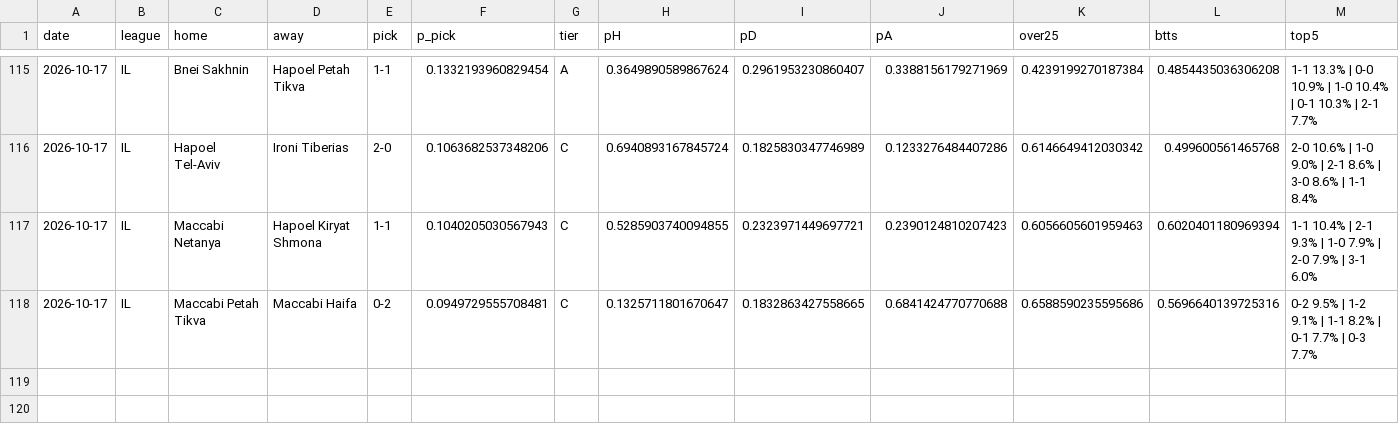
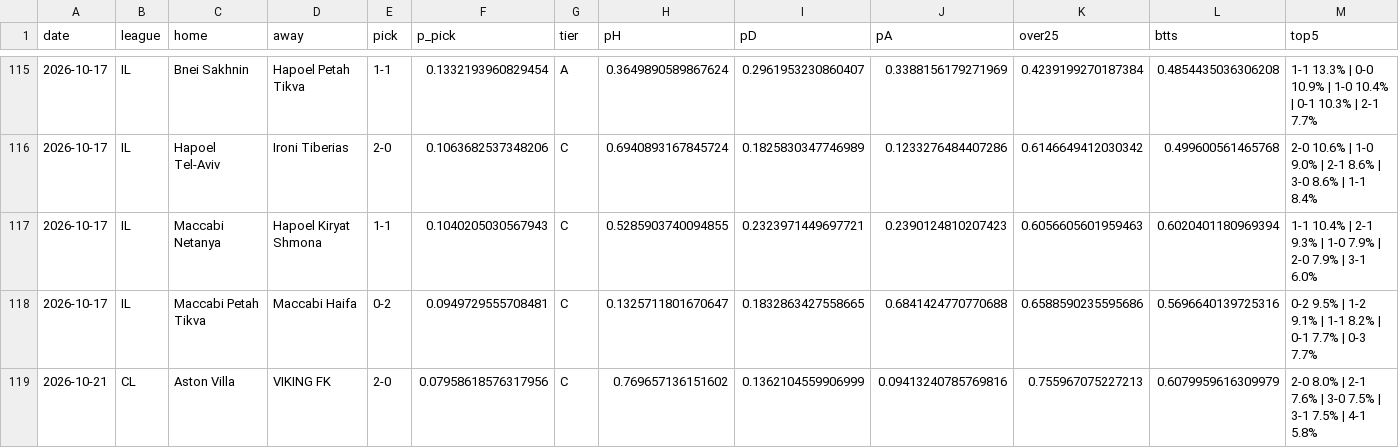
Before and after one commit to itzik200592-byte/score-oracle, a CSV file: data/ledger.csv, drawn as a sheet; only a part is shown, gaps mark what is left out; rows hold the shown columns only; the diff names each change by its address in the sheet, - before the commit and + after, or states it on an @@ line.

```diff
--- a/data/ledger.csv
+++ b/data/ledger.csv
+row 119: 2026-10-21 | CL | Aston Villa | VIKING FK | 2-0 | 0.07958618576317956 | C | 0.769657136151602 | 0.1362104559906999 | 0.09413240785769816 | 0.755967075227213 | 0.6079959616309979 | 2-0 8.0% | 2-1 7.6% | 3-0 7.5% | 3-1 7.5% | 4-1 5.8%
```
Also changed, not shown: 3 other files.
